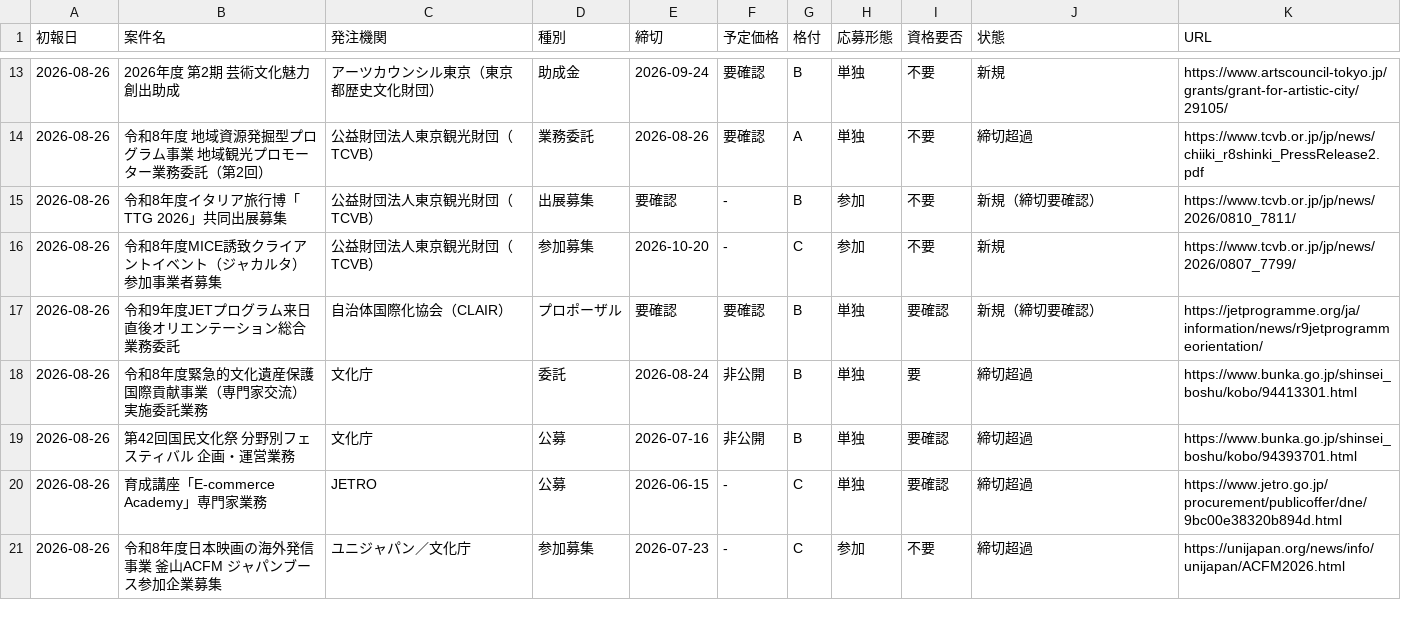
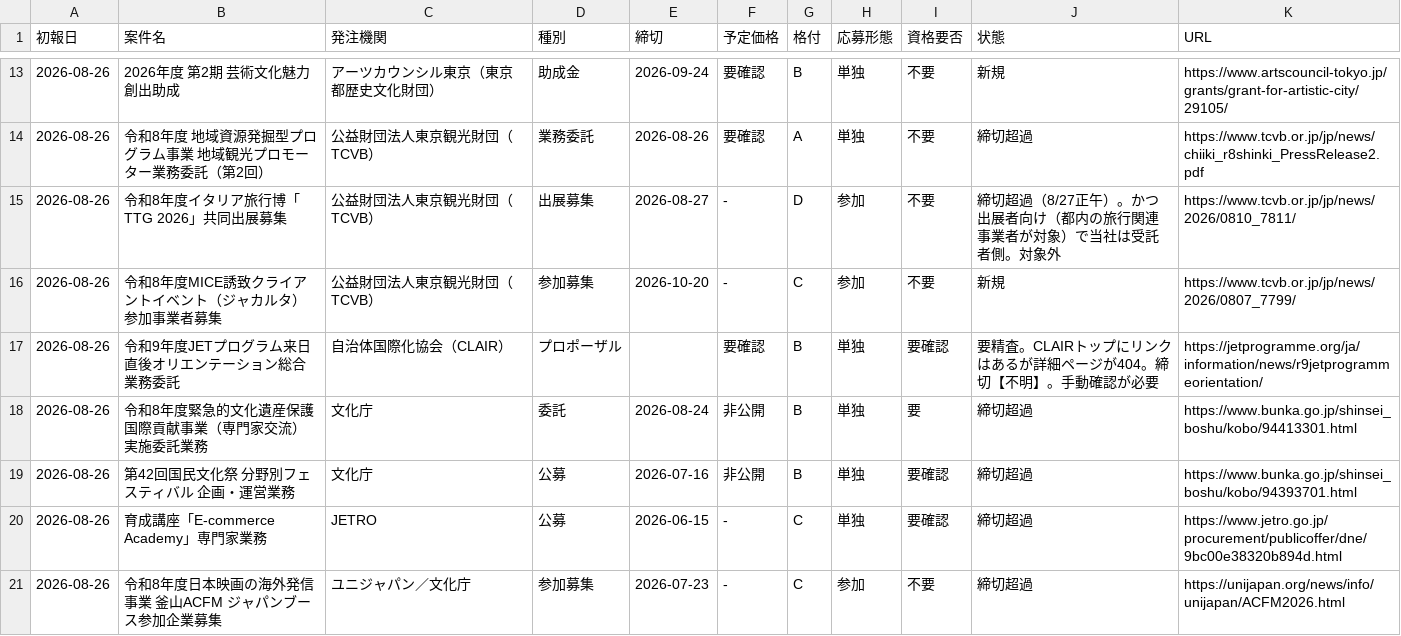
Before and after one commit to yixima/hojo, a CSV file: data/ledger.csv, drawn as a sheet; only a part is shown, gaps mark what is left out; the diff covers the shown part only.

```diff
--- a/data/ledger.csv
+++ b/data/ledger.csv
@@ -14,5 +14,5 @@
 2026-08-26,令和8年度 地域資源発掘型プログラム事業 地域観光プロモーター業務委託（第2回）,公益財団法人東京観光財団（TCVB）,業務委託,2026-08-26,要確認,A,単独,不要,締切超過,https://www.tcvb.or.jp/jp/news/chiiki_r8shinki_PressRelease2.pdf
-2026-08-26,令和8年度イタリア旅行博「TTG 2026」共同出展募集,公益財団法人東京観光財団（TCVB）,出展募集,要確認,-,B,参加,不要,新規（締切要確認）,https://www.tcvb.or.jp/jp/news/2026/0810_7811/
+2026-08-26,令和8年度イタリア旅行博「TTG 2026」共同出展募集,公益財団法人東京観光財団（TCVB）,出展募集,2026-08-27,-,D,参加,不要,締切超過（8/27正午）。かつ出展者向け（都内の旅行関連事業者が対象）で当社は受託者側。対象外,https://www.tcvb.or.jp/jp/news/2026/0810_7811/
 2026-08-26,令和8年度MICE誘致クライアントイベント（ジャカルタ）参加事業者募集,公益財団法人東京観光財団（TCVB）,参加募集,2026-10-20,-,C,参加,不要,新規,https://www.tcvb.or.jp/jp/news/2026/0807_7799/
-2026-08-26,令和9年度JETプログラム来日直後オリエンテーション総合業務委託,自治体国際化協会（CLAIR）,プロポーザル,要確認,要確認,B,単独,要確認,新規（締切要確認）,https://jetprogramme.org/ja/information/news/r9jetprogrammeorientation/
+2026-08-26,令和9年度JETプログラム来日直後オリエンテーション総合業務委託,自治体国際化協会（CLAIR）,プロポーザル,,要確認,B,単独,要確認,要精査。CLAIRトップにリンクはあるが詳細ページが404。締切【不明】。手動確認が必要,https://jetprogramme.org/ja/information/news/r9jetprogrammeorientation/
 2026-08-26,令和8年度緊急的文化遺産保護国際貢献事業（専門家交流）実施委託業務,文化庁,委託,2026-08-24,非公開,B,単独,要,締切超過,https://www.bunka.go.jp/shinsei_boshu/kobo/94413301.html
```
Also changed, not shown: 15 edited cells elsewhere in this file, data/expo2027_20260828.csv, data/gate_audit_20260828.csv, 1 other file.
